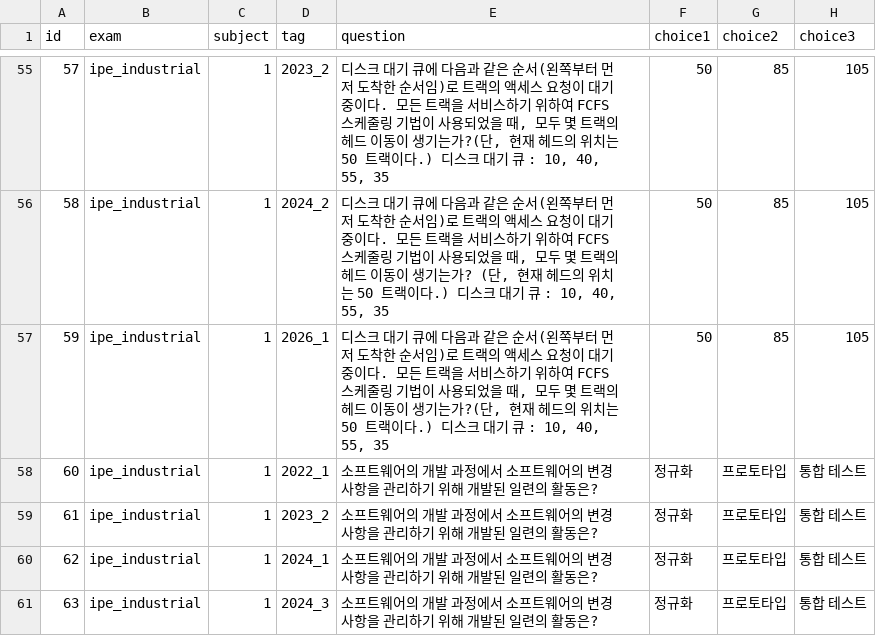
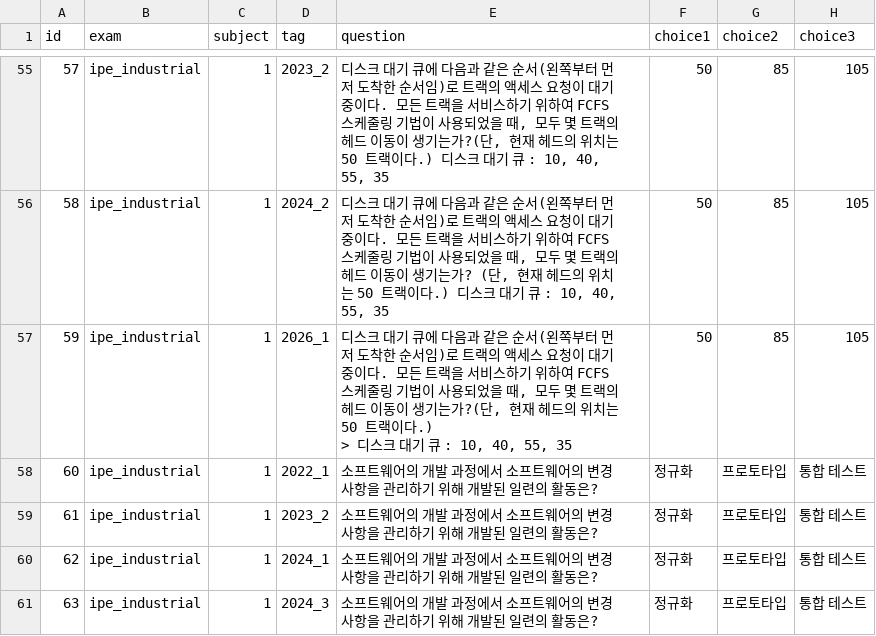
Before and after one commit to SKN35shimsungwook/license, a CSV file: data/cbt_questions.csv, drawn as a sheet; only a part is shown, gaps mark what is left out; ↵ is a line break in a cell; the diff covers the shown part only; the diff names each change by its address in the sheet, - before the commit and + after, or states it on an @@ line.

Commit message:
Fix self-loop clipping, add per-choice grid diagrams, restore subject-block order
Full pass on 2026_1 comparing every question against the source PDF:

- Self-loop circles in the digraph SVG could render with negative
  coordinates (clipped above the panel) when the looping node sat at
  the top of the layout - happened on the adjacency-matrix question's
  choice grid. Made loop_offset/loop_r parameters and sized every
  panel with enough headroom that no loop can go out of bounds,
  regardless of which node it's attached to.
- The frameset-with-named-files question (a.html/b.html/c.html) has 4
  different layout pictures as its choices, same as the digraph one -
  added _render_grids_grid_svg so it draws all 4 small layouts
  side-by-side with ①②③④ labels instead of prose descriptions.
- Reformatted 4 more questions whose original PDF puts the data in a
  bordered box or bullet list (disk-queue values, a fill-in-the-blank
  definition, two bullet-point descriptions) using markdown blockquote
  and list syntax so they read as a distinct block instead of a run-on
  paragraph.
- Found and fixed a real ordering bug while doing this: the round-exam
  pool was sorting by database row id, which no longer matches
  original exam order after this session's many inserted fix-rows -
  questions from all 3 subjects were interleaved instead of appearing
  as three 20-question blocks like the real exam. Now sorts by
  (subject, id) so the subject blocks are contiguous again. Verified
  live: 20/20/20 in order after the fix (needed a full server restart,
  not just a hot-reload, to take effect).

```diff
--- a/data/cbt_questions.csv
+++ b/data/cbt_questions.csv
-E57 (question): …랙이다.) 디스크…
+E57 (question): …랙이다.) ↵ > 디스크…
```
Also changed, not shown: 8 edited cells elsewhere in this file, 2 other files.
